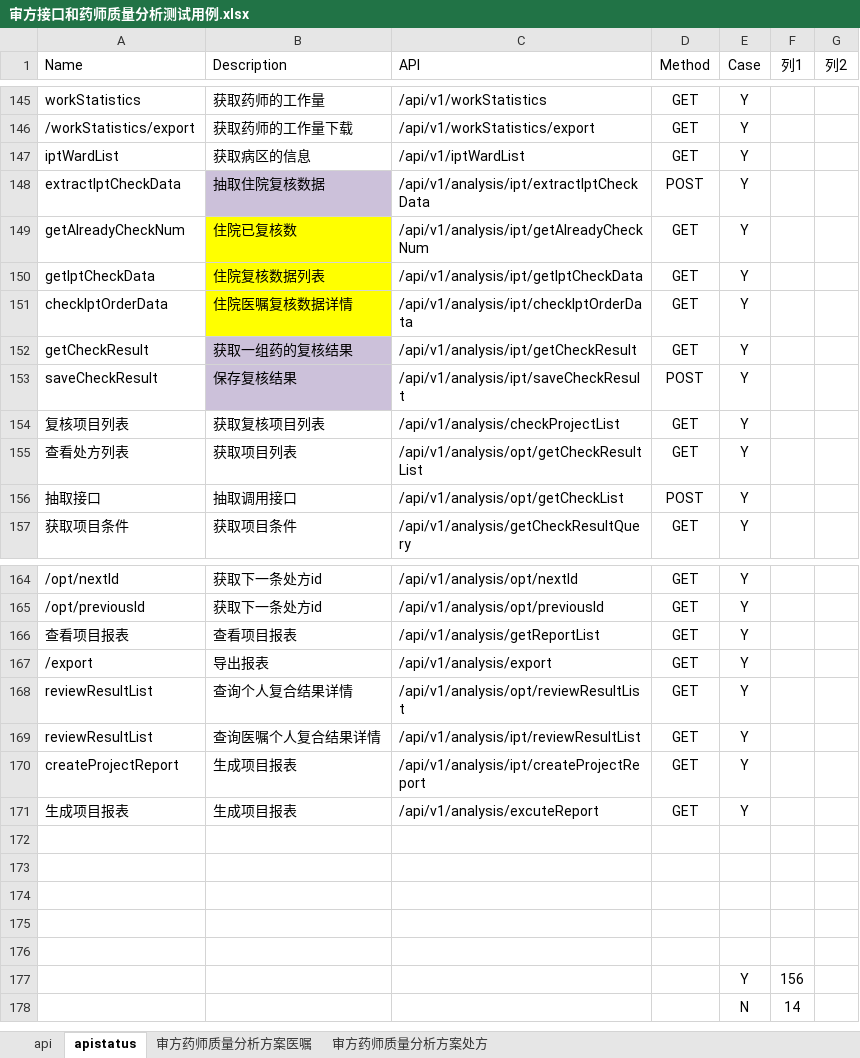
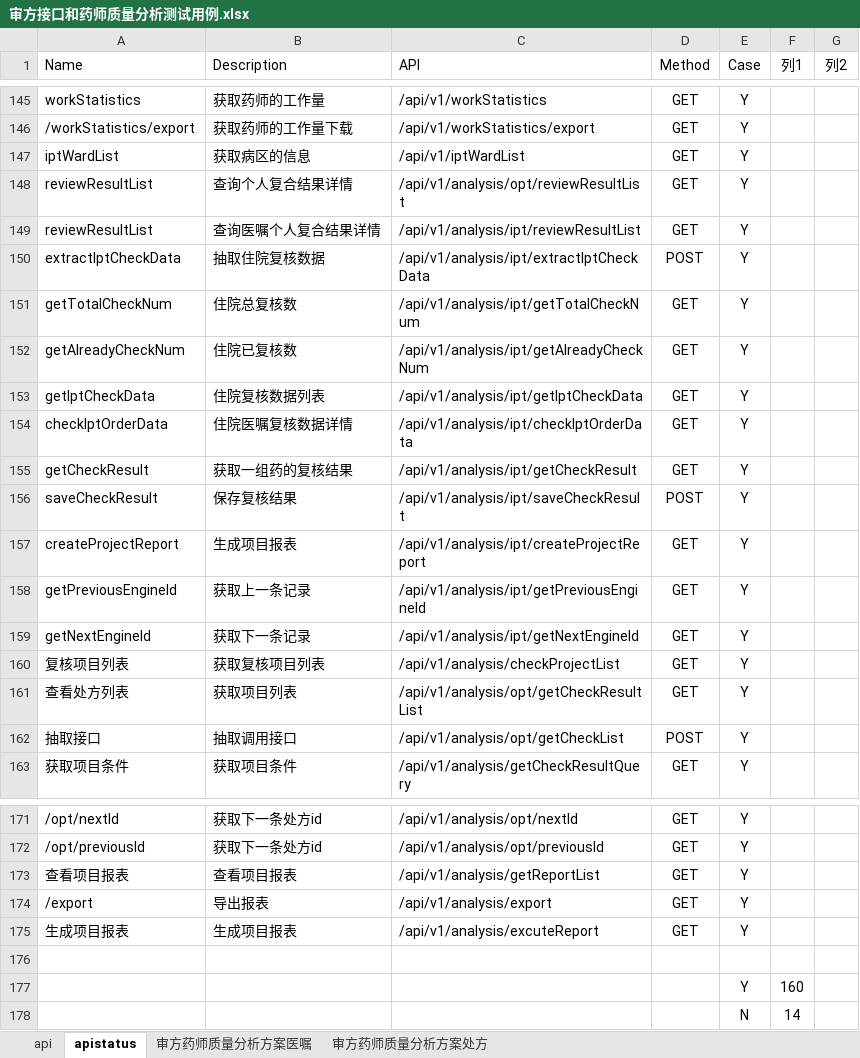
Before and after one commit to miaogougou/sf_test_testng, an Excel workbook: doc/审方接口和药师质量分析测试用例.xlsx, sheet apistatus, drawn as a sheet; only a part is shown, gaps mark what is left out; values as stored, in another font and other column widths than the file's, no borders; conditional formats and table styles not drawn; removed rows and columns are numbered as before the commit, all else as after; the diff covers the shown part only; the diff names each change by its address in the sheet, - before the commit and + after, or states it on an @@ line.

```diff
--- a/doc/审方接口和药师质量分析测试用例.xlsx (sheet apistatus)
+++ b/doc/审方接口和药师质量分析测试用例.xlsx (sheet apistatus)
@@ row 168 moved to row 148: reviewResultList @@
@@ row 169 moved to row 149: reviewResultList @@
-B150 fill: #CCC1DA
+B150 fill: none
+row 151: getTotalCheckNum | 住院总复核数 | /api/v1/analysis/ipt/getTotalCheckNum | GET | Y
-B152:B154 fill: #FFFF00
+B152:B154 fill: none
-B155:B156 fill: #CCC1DA
+B155:B156 fill: none
@@ row 170 moved to row 157: createProjectReport @@
+row 158: getPreviousEngineId | 获取上一条记录 | /api/v1/analysis/ipt/getPreviousEngineId | GET | Y
+row 159: getNextEngineId | 获取下一条记录 | /api/v1/analysis/ipt/getNextEngineId | GET | Y
-row 177: (empty)
+row 177:  |  |  |  | Y | 160
-row 174: (empty)
-row 175: (empty)
-row 176: (empty)
-row 177:  |  |  |  | Y | 156
```
Also changed, not shown: 1 added row and 1 edited cell elsewhere in this sheet, sheet api, 16 other files.
